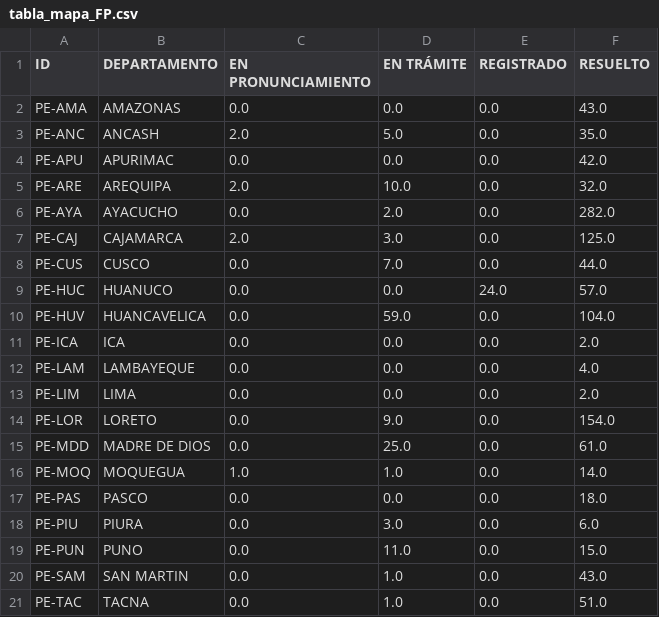
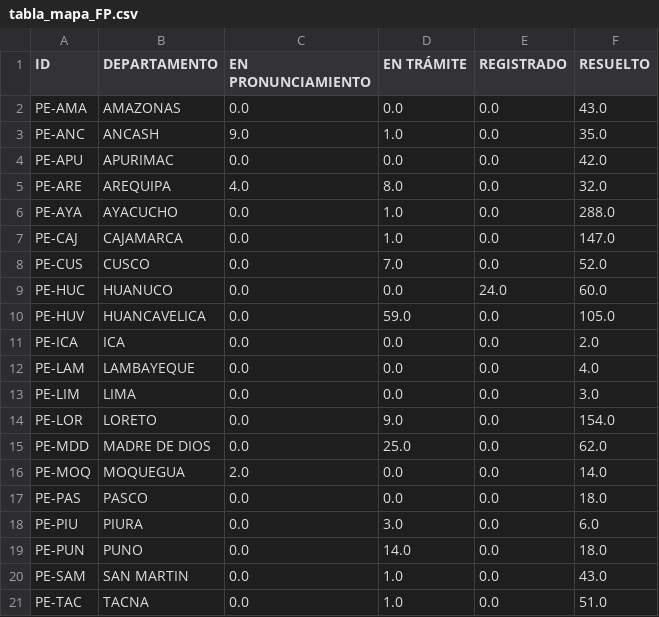
Before and after one commit to GenyLeong/nulidad_electoral, a CSV file: tabla_mapa_FP.csv, drawn as a sheet.

```diff
--- a/tabla_mapa_FP.csv
+++ b/tabla_mapa_FP.csv
@@ -2,19 +2,19 @@ ID,DEPARTAMENTO,EN PRONUNCIAMIENTO,EN TRÁMITE,REGISTRADO,RESUELTO
 PE-AMA,AMAZONAS,0.0,0.0,0.0,43.0
-PE-ANC,ANCASH,2.0,5.0,0.0,35.0
+PE-ANC,ANCASH,9.0,1.0,0.0,35.0
 PE-APU,APURIMAC,0.0,0.0,0.0,42.0
-PE-ARE,AREQUIPA,2.0,10.0,0.0,32.0
-PE-AYA,AYACUCHO,0.0,2.0,0.0,282.0
-PE-CAJ,CAJAMARCA,2.0,3.0,0.0,125.0
-PE-CUS,CUSCO,0.0,7.0,0.0,44.0
-PE-HUC,HUANUCO,0.0,0.0,24.0,57.0
-PE-HUV,HUANCAVELICA,0.0,59.0,0.0,104.0
+PE-ARE,AREQUIPA,4.0,8.0,0.0,32.0
+PE-AYA,AYACUCHO,0.0,1.0,0.0,288.0
+PE-CAJ,CAJAMARCA,0.0,1.0,0.0,147.0
+PE-CUS,CUSCO,0.0,7.0,0.0,52.0
+PE-HUC,HUANUCO,0.0,0.0,24.0,60.0
+PE-HUV,HUANCAVELICA,0.0,59.0,0.0,105.0
 PE-ICA,ICA,0.0,0.0,0.0,2.0
 PE-LAM,LAMBAYEQUE,0.0,0.0,0.0,4.0
-PE-LIM,LIMA,0.0,0.0,0.0,2.0
+PE-LIM,LIMA,0.0,0.0,0.0,3.0
 PE-LOR,LORETO,0.0,9.0,0.0,154.0
-PE-MDD,MADRE DE DIOS,0.0,25.0,0.0,61.0
-PE-MOQ,MOQUEGUA,1.0,1.0,0.0,14.0
+PE-MDD,MADRE DE DIOS,0.0,25.0,0.0,62.0
+PE-MOQ,MOQUEGUA,2.0,0.0,0.0,14.0
 PE-PAS,PASCO,0.0,0.0,0.0,18.0
 PE-PIU,PIURA,0.0,3.0,0.0,6.0
-PE-PUN,PUNO,0.0,11.0,0.0,15.0
+PE-PUN,PUNO,0.0,14.0,0.0,18.0
 PE-SAM,SAN MARTIN,0.0,1.0,0.0,43.0
```
Also changed, not shown: pedidos_regiones_FP.csv, resultado_total.csv, 3 other files.
